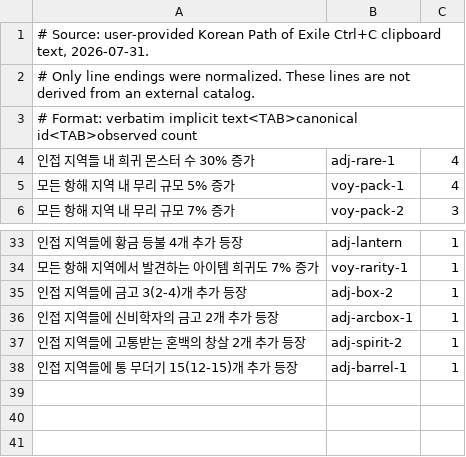
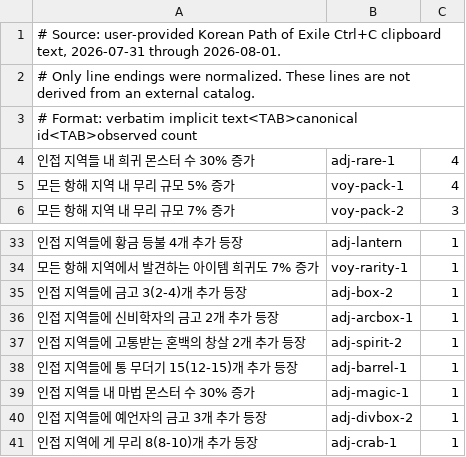
Before and after one commit to Alkwer/one-more-map.github.io, a TSV file: src/logic/__fixtures__/implicit-aliases.ko.tsv, drawn as a sheet; only a part is shown, gaps mark what is left out.

Commit message:
Extend Korean chart aliases from client samples (#10)
Co-authored-by: jinyounghub <275372715+jinyounghub@users.noreply.github.com>

```diff
--- a/src/logic/__fixtures__/implicit-aliases.ko.tsv
+++ b/src/logic/__fixtures__/implicit-aliases.ko.tsv
@@ -1,2 +1,2 @@
-# Source: user-provided Korean Path of Exile Ctrl+C clipboard text, 2026-07-31.
+# Source: user-provided Korean Path of Exile Ctrl+C clipboard text, 2026-07-31 through 2026-08-01.
 # Only line endings were normalized. These lines are not derived from an external catalog.
@@ -38 +38,4 @@
 인접 지역들에 통 무더기 15(12-15)개 추가 등장	adj-barrel-1	1
+인접 지역들 내 마법 몬스터 수 30% 증가	adj-magic-1	1
+인접 지역들에 예언자의 금고 3개 추가 등장	adj-divbox-2	1
+인접 지역에 게 무리 8(8-10)개 추가 등장	adj-crab-1	1
```
Also changed, not shown: src/logic/__fixtures__/numeric-tier-aliases.ko.tsv, 4 other files.
